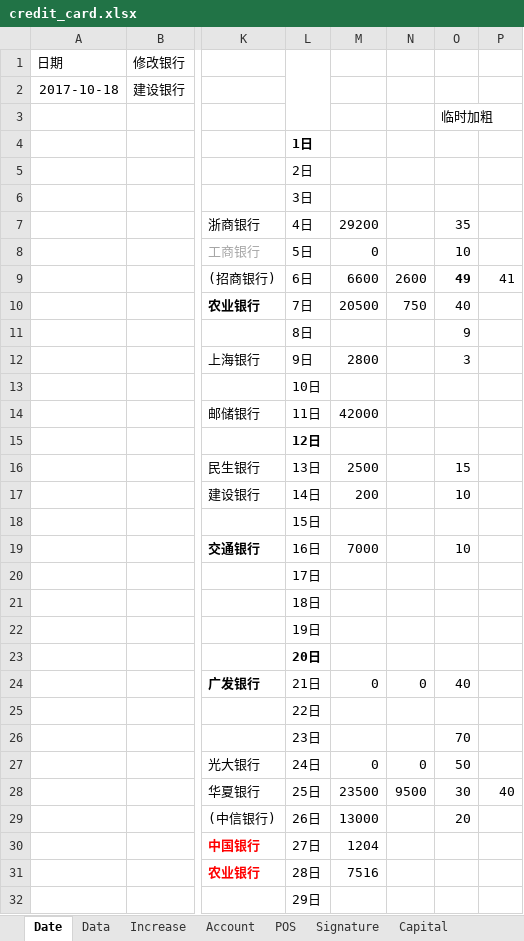
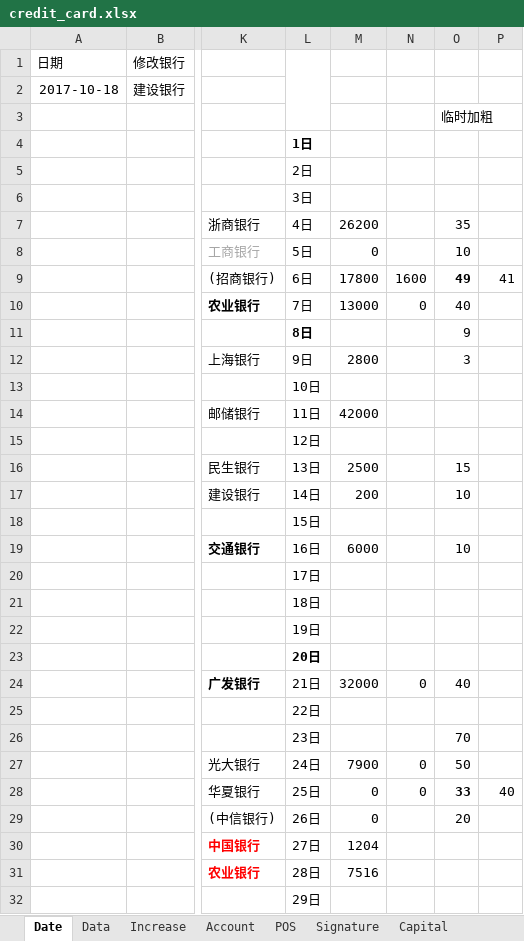
Before and after one commit to dreamingodd/useful_txt, an Excel workbook: credit_card.xlsx, sheet Date, drawn as a sheet; only a part is shown, gaps mark what is left out; values as stored, in another font and other column widths than the file's, no borders; the diff names each change by its address in the sheet, - before the commit and + after, or states it on an @@ line.

```diff
--- a/credit_card.xlsx (sheet Date)
+++ b/credit_card.xlsx (sheet Date)
-M7: 29200
+M7: 26200
-M9: 6600
+M9: 17800
-N9: 2600
+N9: 1600
-M10: 20500
+M10: 13000
-N10: 750
+N10: 0
-L11 bold: off
+L11 bold: on
-L15 bold: on
+L15 bold: off
-M19: 7000
+M19: 6000
-M24: 0
+M24: 32000
-M27: 0
+M27: 7900
-M28: 23500
+M28: 0
-N28: 9500
+N28: 0
-O28: 30
+O28: 33
-O28 bold: off
+O28 bold: on
-M29: 13000
+M29: 0
```
Also changed, not shown: sheet Signature, sheet Increase, sheet Account.
